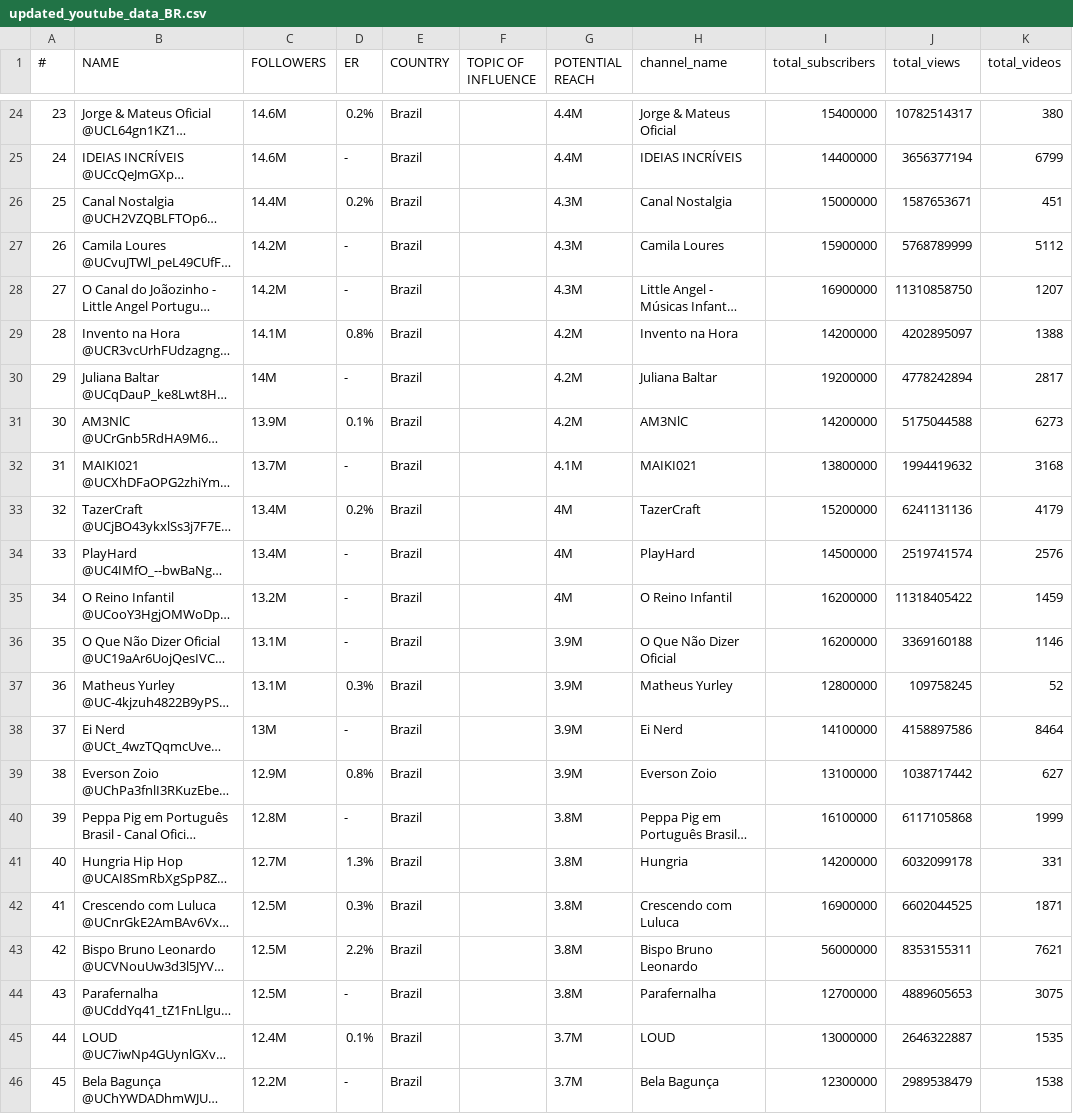
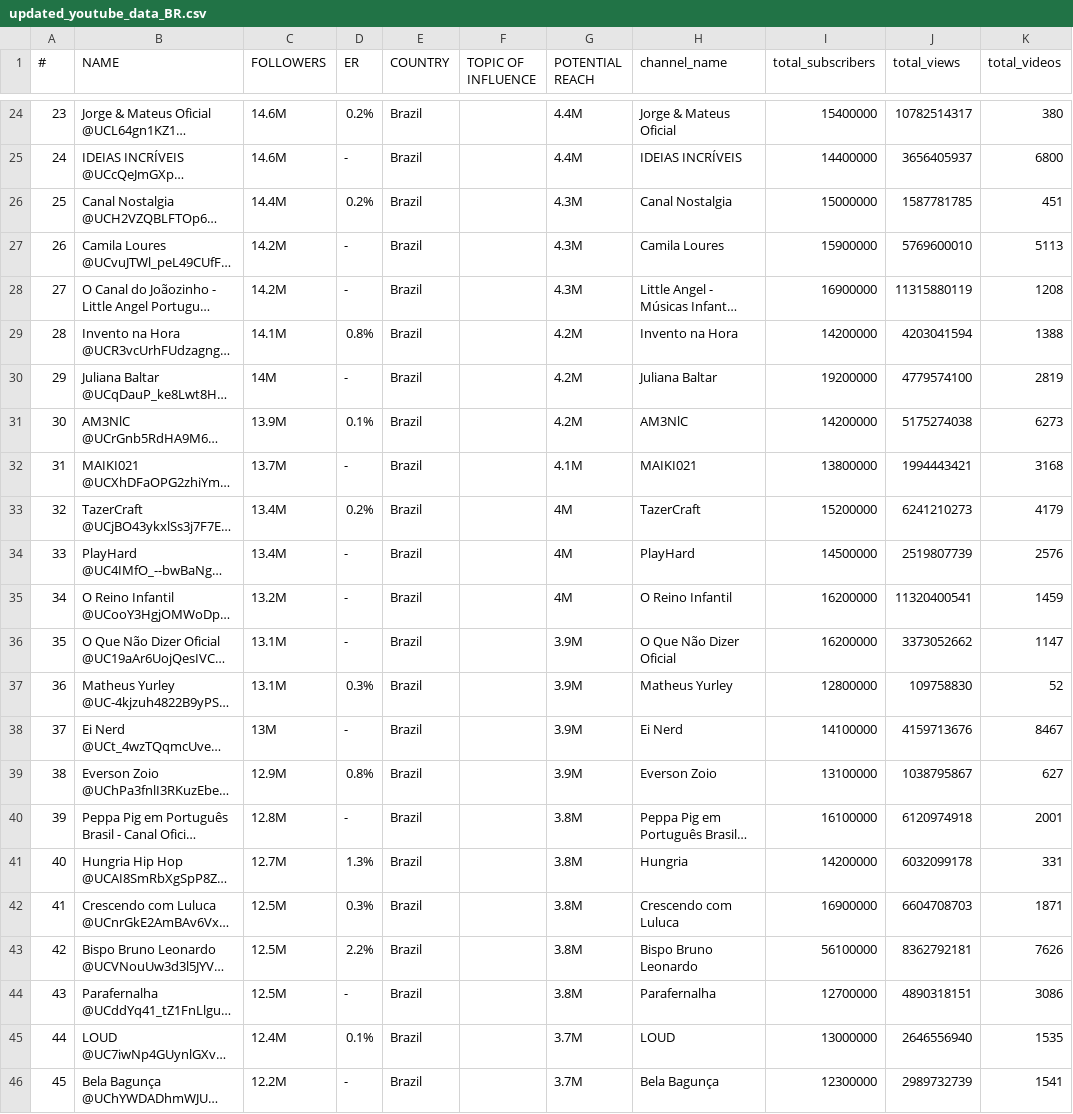
Before and after one commit to RayanRackii/dataSocial, a CSV file: assets/datasets/updated_youtube_data_BR.csv, drawn as a sheet; only a part is shown, gaps mark what is left out; long unchanged cells end in …; the diff covers the shown part only; the diff names each change by its address in the sheet, - before the commit and + after, or states it on an @@ line.

```diff
--- a/assets/datasets/updated_youtube_data_BR.csv
+++ b/assets/datasets/updated_youtube_data_BR.csv
-J25 (total_views): 3656377194
+J25 (total_views): 3656405937
-K25 (total_videos): 6799
+K25 (total_videos): 6800
-J26 (total_views): 1587653671
+J26 (total_views): 1587781785
-J27 (total_views): 5768789999
+J27 (total_views): 5769600010
-K27 (total_videos): 5112
+K27 (total_videos): 5113
-J28 (total_views): 11310858750
+J28 (total_views): 11315880119
-K28 (total_videos): 1207
+K28 (total_videos): 1208
-J29 (total_views): 4202895097
+J29 (total_views): 4203041594
-J30 (total_views): 4778242894
+J30 (total_views): 4779574100
-K30 (total_videos): 2817
+K30 (total_videos): 2819
-J31 (total_views): 5175044588
+J31 (total_views): 5175274038
-J32 (total_views): 1994419632
+J32 (total_views): 1994443421
-J33 (total_views): 6241131136
+J33 (total_views): 6241210273
-J34 (total_views): 2519741574
+J34 (total_views): 2519807739
-J35 (total_views): 11318405422
+J35 (total_views): 11320400541
-J36 (total_views): 3369160188
+J36 (total_views): 3373052662
-K36 (total_videos): 1146
+K36 (total_videos): 1147
-J37 (total_views): 109758245
+J37 (total_views): 109758830
-J38 (total_views): 4158897586
+J38 (total_views): 4159713676
-K38 (total_videos): 8464
+K38 (total_videos): 8467
-J39 (total_views): 1038717442
+J39 (total_views): 1038795867
-J40 (total_views): 6117105868
+J40 (total_views): 6120974918
-K40 (total_videos): 1999
+K40 (total_videos): 2001
-J42 (total_views): 6602044525
+J42 (total_views): 6604708703
-I43 (total_subscribers): 56000000
+I43 (total_subscribers): 56100000
-J43 (total_views): 8353155311
+J43 (total_views): 8362792181
-K43 (total_videos): 7621
+K43 (total_videos): 7626
-J44 (total_views): 4889605653
+J44 (total_views): 4890318151
-K44 (total_videos): 3075
+K44 (total_videos): 3086
-J45 (total_views): 2646322887
+J45 (total_views): 2646556940
-J46 (total_views): 2989538479
+J46 (total_views): 2989732739
-K46 (total_videos): 1538
+K46 (total_videos): 1541
```
Also changed, not shown: 105 edited cells elsewhere in this file.
